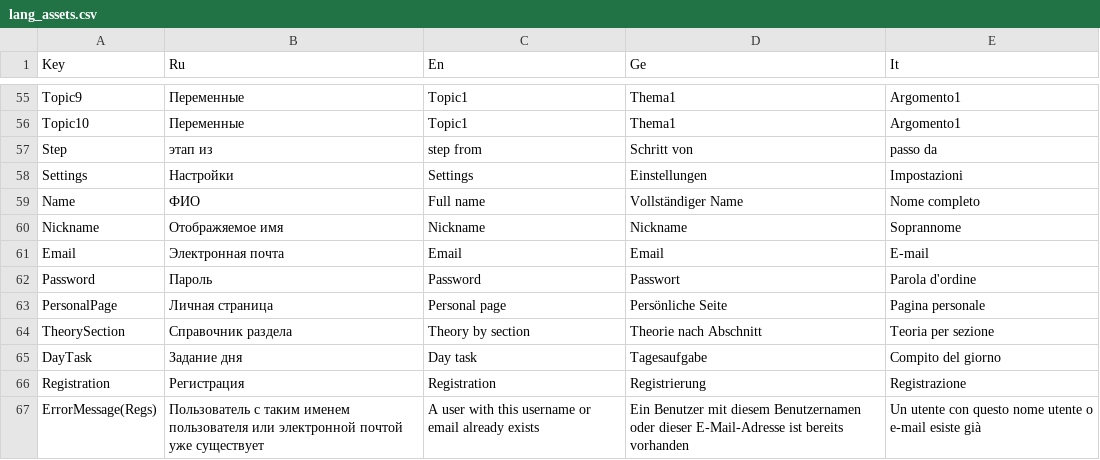
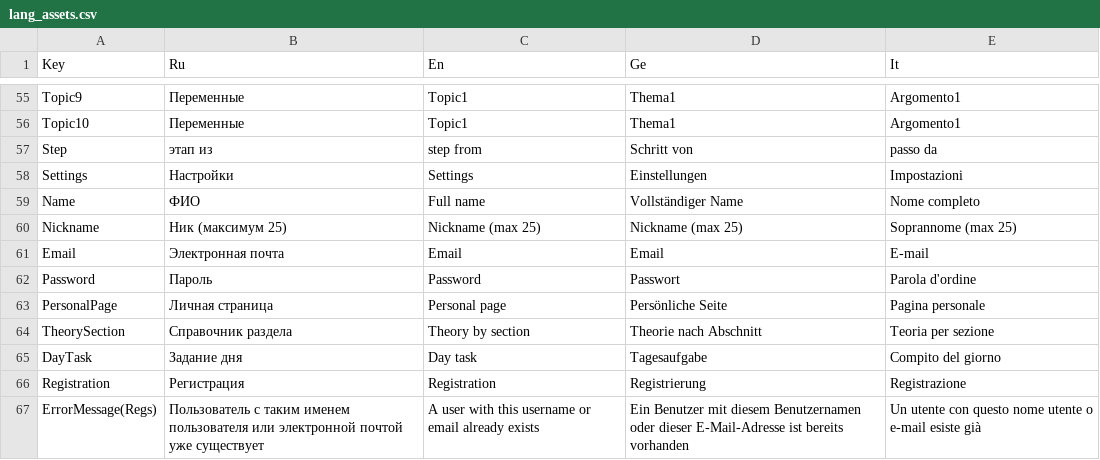
Before and after one commit to xnnn8ns/teachapp, a CSV file: Assets/Resources/lang_assets.csv, drawn as a sheet; only a part is shown, gaps mark what is left out.

```diff
--- a/Assets/Resources/lang_assets.csv
+++ b/Assets/Resources/lang_assets.csv
@@ -59,3 +59,3 @@ Settings;Настройки;Settings;Einstellungen;Impostazioni
 Name;ФИО;Full name;Vollständiger Name;Nome completo
-Nickname;Отображяемое имя;Nickname;Nickname;Soprannome
+Nickname;Ник (максимум 25);Nickname (max 25);Nickname (max 25);Soprannome (max 25)
 Email;Электронная почта;Email;Email;E-mail
```
Also changed, not shown: 4 other files.
